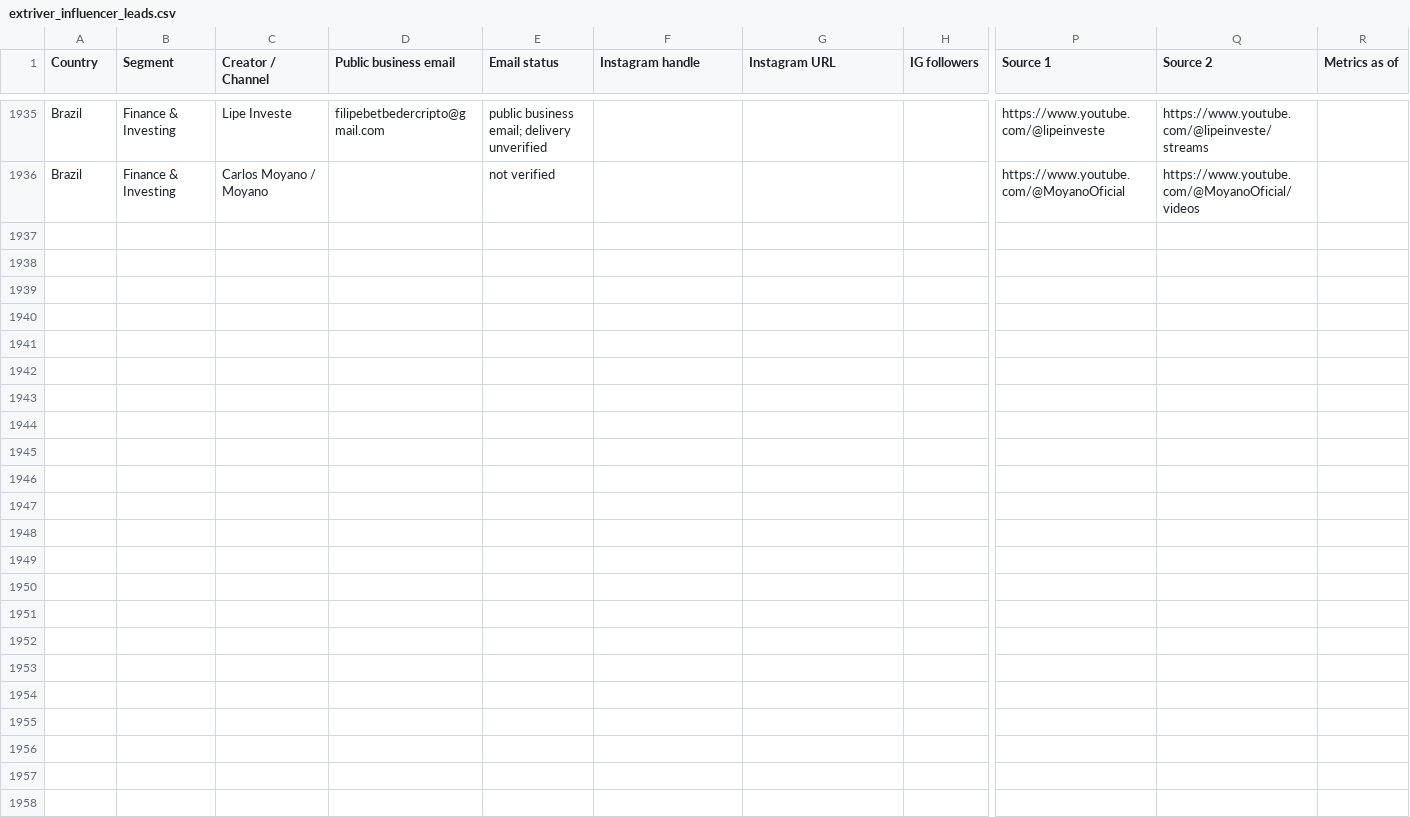
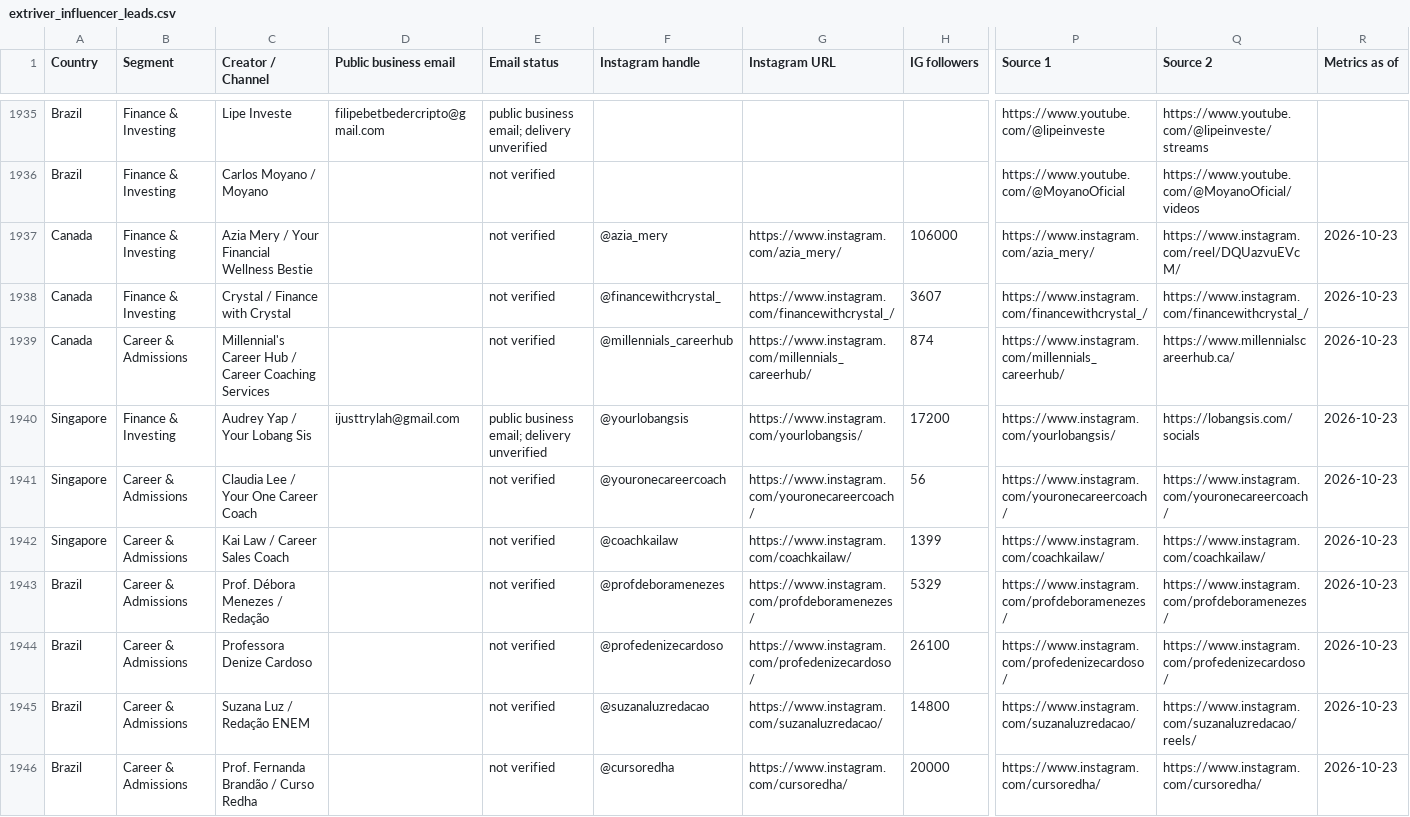
Before and after one commit to HyeonbinJung/Extriver-Onboarding, a CSV file: data/extriver_influencer_leads.csv, drawn as a sheet; only a part is shown, gaps mark what is left out; rows hold the shown columns only; the diff names each change by its address in the sheet, - before the commit and + after, or states it on an @@ line.

Commit message:
Batch154: add 10 verified Canada Singapore Brazil creator leads (26-column source-preserving append)

```diff
--- a/data/extriver_influencer_leads.csv
+++ b/data/extriver_influencer_leads.csv
+row 1937: Canada | Finance & Investing | Azia Mery / Your Financial Wellness Bestie |  | not verified | @azia_mery | https://www.instagram.com/azia_mery/ | 106000 | https://www.instagram.com/azia_mery/ | https://www.instagram.com/reel/DQUazvuEVcM/ | 2026-10-23
+row 1938: Canada | Finance & Investing | Crystal / Finance with Crystal |  | not verified | @financewithcrystal_ | https://www.instagram.com/financewithcrystal_/ | 3607 | https://www.instagram.com/financewithcrystal_/ | https://www.instagram.com/financewithcrystal_/ | 2026-10-23
+row 1939: Canada | Career & Admissions | Millennial's Career Hub / Career Coaching Services |  | not verified | @millennials_careerhub | https://www.instagram.com/millennials_careerhub/ | 874 | https://www.instagram.com/millennials_careerhub/ | https://www.millennialscareerhub.ca/ | 2026-10-23
+row 1940: Singapore | Finance & Investing | Audrey Yap / Your Lobang Sis | ijusttrylah@gmail.com | public business email; delivery unverified | @yourlobangsis | https://www.instagram.com/yourlobangsis/ | 17200 | https://www.instagram.com/yourlobangsis/ | https://lobangsis.com/socials | 2026-10-23
+row 1941: Singapore | Career & Admissions | Claudia Lee / Your One Career Coach |  | not verified | @youronecareercoach | https://www.instagram.com/youronecareercoach/ | 56 | https://www.instagram.com/youronecareercoach/ | https://www.instagram.com/youronecareercoach/ | 2026-10-23
+row 1942: Singapore | Career & Admissions | Kai Law / Career Sales Coach |  | not verified | @coachkailaw | https://www.instagram.com/coachkailaw/ | 1399 | https://www.instagram.com/coachkailaw/ | https://www.instagram.com/coachkailaw/ | 2026-10-23
+row 1943: Brazil | Career & Admissions | Prof. Débora Menezes / Redação |  | not verified | @profdeboramenezes | https://www.instagram.com/profdeboramenezes/ | 5329 | https://www.instagram.com/profdeboramenezes/ | https://www.instagram.com/profdeboramenezes/ | 2026-10-23
+row 1944: Brazil | Career & Admissions | Professora Denize Cardoso |  | not verified | @profedenizecardoso | https://www.instagram.com/profedenizecardoso/ | 26100 | https://www.instagram.com/profedenizecardoso/ | https://www.instagram.com/profedenizecardoso/ | 2026-10-23
+row 1945: Brazil | Career & Admissions | Suzana Luz / Redação ENEM |  | not verified | @suzanaluzredacao | https://www.instagram.com/suzanaluzredacao/ | 14800 | https://www.instagram.com/suzanaluzredacao/ | https://www.instagram.com/suzanaluzredacao/reels/ | 2026-10-23
+row 1946: Brazil | Career & Admissions | Prof. Fernanda Brandão / Curso Redha |  | not verified | @cursoredha | https://www.instagram.com/cursoredha/ | 20000 | https://www.instagram.com/cursoredha/ | https://www.instagram.com/cursoredha/ | 2026-10-23
```
